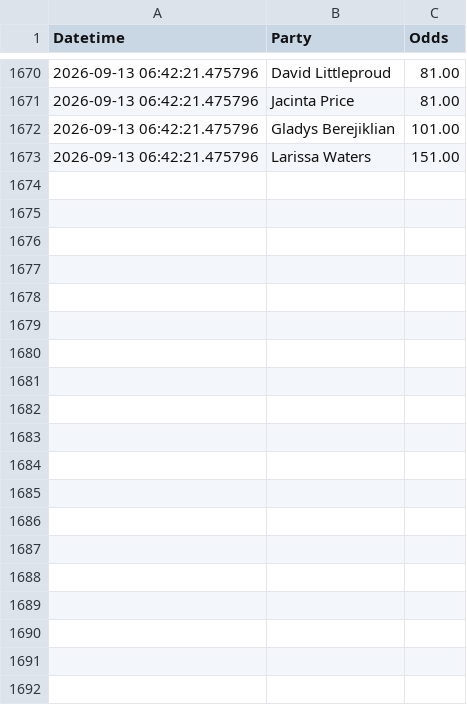
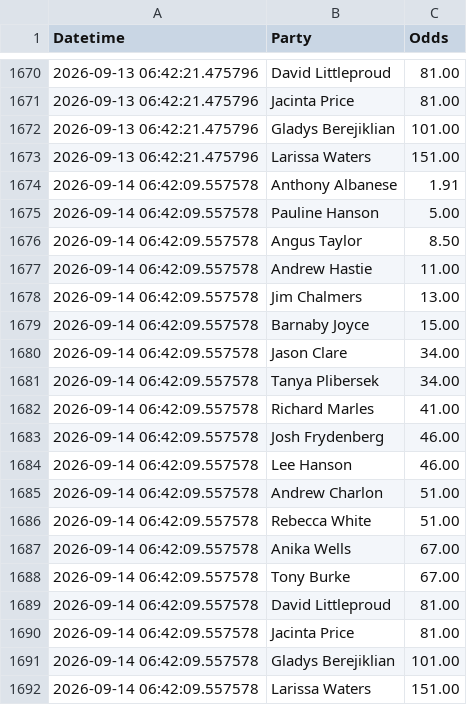
Before and after one commit to bpalmer4/Election-2028, a CSV file: betting-data/sportsbet-2028-next-pm.csv, drawn as a sheet; only a part is shown, gaps mark what is left out; the diff names each change by its address in the sheet, - before the commit and + after, or states it on an @@ line.

Commit message:
next PM betting update

```diff
--- a/betting-data/sportsbet-2028-next-pm.csv
+++ b/betting-data/sportsbet-2028-next-pm.csv
+row 1674: 2026-09-14 06:42:09.557578 | Anthony Albanese | 1.91
+row 1675: 2026-09-14 06:42:09.557578 | Pauline Hanson | 5.00
+row 1676: 2026-09-14 06:42:09.557578 | Angus Taylor | 8.50
+row 1677: 2026-09-14 06:42:09.557578 | Andrew Hastie | 11.00
+row 1678: 2026-09-14 06:42:09.557578 | Jim Chalmers | 13.00
+row 1679: 2026-09-14 06:42:09.557578 | Barnaby Joyce | 15.00
+row 1680: 2026-09-14 06:42:09.557578 | Jason Clare | 34.00
+row 1681: 2026-09-14 06:42:09.557578 | Tanya Plibersek | 34.00
+row 1682: 2026-09-14 06:42:09.557578 | Richard Marles | 41.00
+row 1683: 2026-09-14 06:42:09.557578 | Josh Frydenberg | 46.00
+row 1684: 2026-09-14 06:42:09.557578 | Lee Hanson | 46.00
+row 1685: 2026-09-14 06:42:09.557578 | Andrew Charlon | 51.00
+row 1686: 2026-09-14 06:42:09.557578 | Rebecca White | 51.00
+row 1687: 2026-09-14 06:42:09.557578 | Anika Wells | 67.00
+row 1688: 2026-09-14 06:42:09.557578 | Tony Burke | 67.00
+row 1689: 2026-09-14 06:42:09.557578 | David Littleproud | 81.00
+row 1690: 2026-09-14 06:42:09.557578 | Jacinta Price | 81.00
+row 1691: 2026-09-14 06:42:09.557578 | Gladys Berejiklian | 101.00
+row 1692: 2026-09-14 06:42:09.557578 | Larissa Waters | 151.00
```
